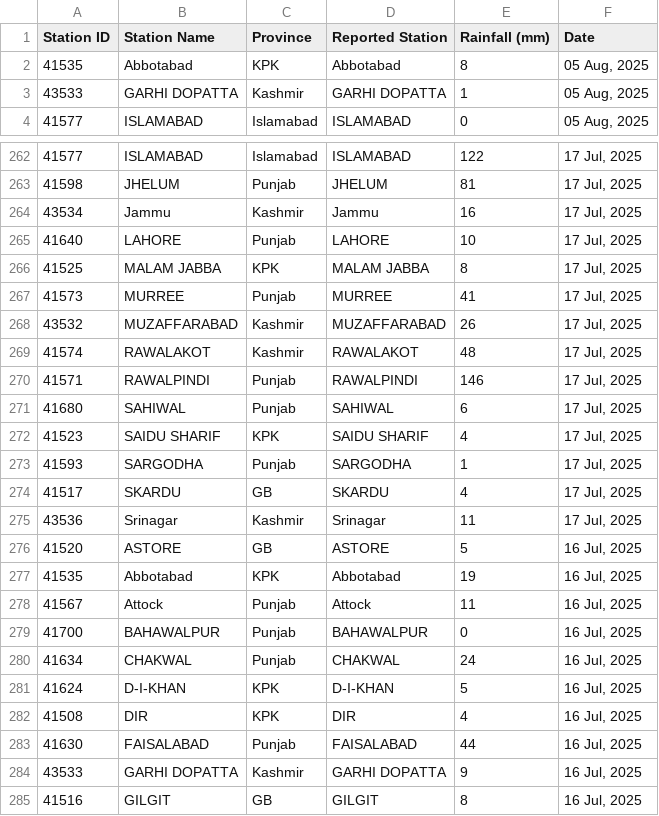
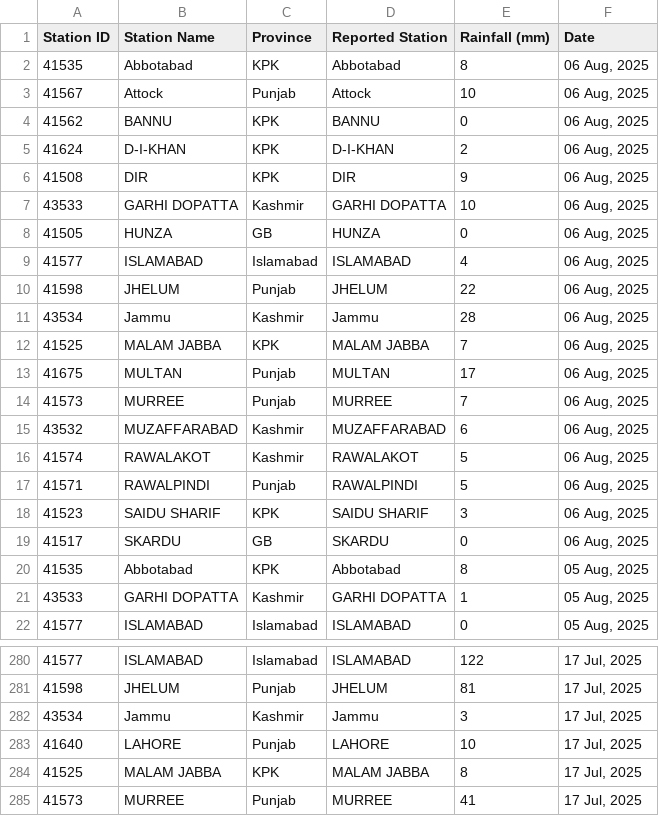
Before and after one commit to muhammadshah10/pakistan-rainfall-scraper, a CSV file: testRainfall.csv, drawn as a sheet; only a part is shown, gaps mark what is left out; the shorter side is filled out with more unchanged rows.

```diff
--- a/testRainfall.csv
+++ b/testRainfall.csv
@@ -1,2 +1,20 @@
 Station ID,Station Name,Province,Reported Station,Rainfall (mm),Date
+41535,Abbotabad,KPK,Abbotabad,8,"06 Aug, 2025"
+41567,Attock,Punjab,Attock,10,"06 Aug, 2025"
+41562,BANNU,KPK,BANNU,0,"06 Aug, 2025"
+41624,D-I-KHAN,KPK,D-I-KHAN,2,"06 Aug, 2025"
+41508,DIR,KPK,DIR,9,"06 Aug, 2025"
+43533,GARHI DOPATTA,Kashmir,GARHI DOPATTA,10,"06 Aug, 2025"
+41505,HUNZA,GB,HUNZA,0,"06 Aug, 2025"
+41577,ISLAMABAD,Islamabad,ISLAMABAD,4,"06 Aug, 2025"
+41598,JHELUM,Punjab,JHELUM,22,"06 Aug, 2025"
+43534,Jammu,Kashmir,Jammu,28,"06 Aug, 2025"
+41525,MALAM JABBA,KPK,MALAM JABBA,7,"06 Aug, 2025"
+41675,MULTAN,Punjab,MULTAN,17,"06 Aug, 2025"
+41573,MURREE,Punjab,MURREE,7,"06 Aug, 2025"
+43532,MUZAFFARABAD,Kashmir,MUZAFFARABAD,6,"06 Aug, 2025"
+41574,RAWALAKOT,Kashmir,RAWALAKOT,5,"06 Aug, 2025"
+41571,RAWALPINDI,Punjab,RAWALPINDI,5,"06 Aug, 2025"
+41523,SAIDU SHARIF,KPK,SAIDU SHARIF,3,"06 Aug, 2025"
+41517,SKARDU,GB,SKARDU,0,"06 Aug, 2025"
 41535,Abbotabad,KPK,Abbotabad,8,"05 Aug, 2025"
@@ -263,3 +281,3 @@
 41598,JHELUM,Punjab,JHELUM,81,"17 Jul, 2025"
-43534,Jammu,Kashmir,Jammu,16,"17 Jul, 2025"
+43534,Jammu,Kashmir,Jammu,3,"17 Jul, 2025"
 41640,LAHORE,Punjab,LAHORE,10,"17 Jul, 2025"
```
